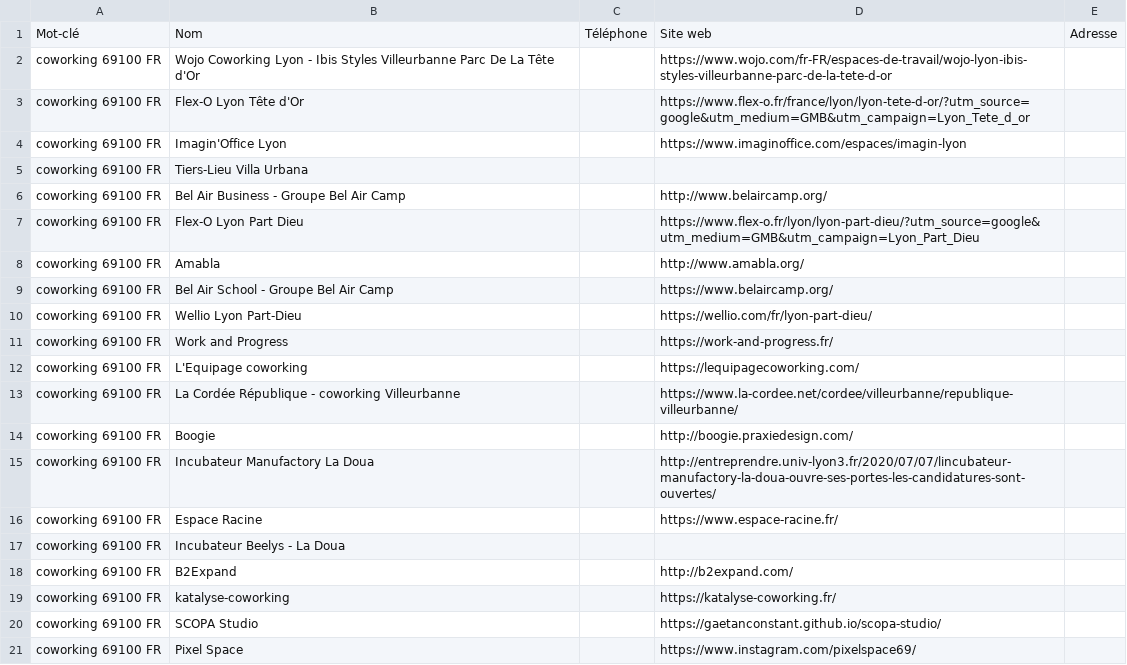
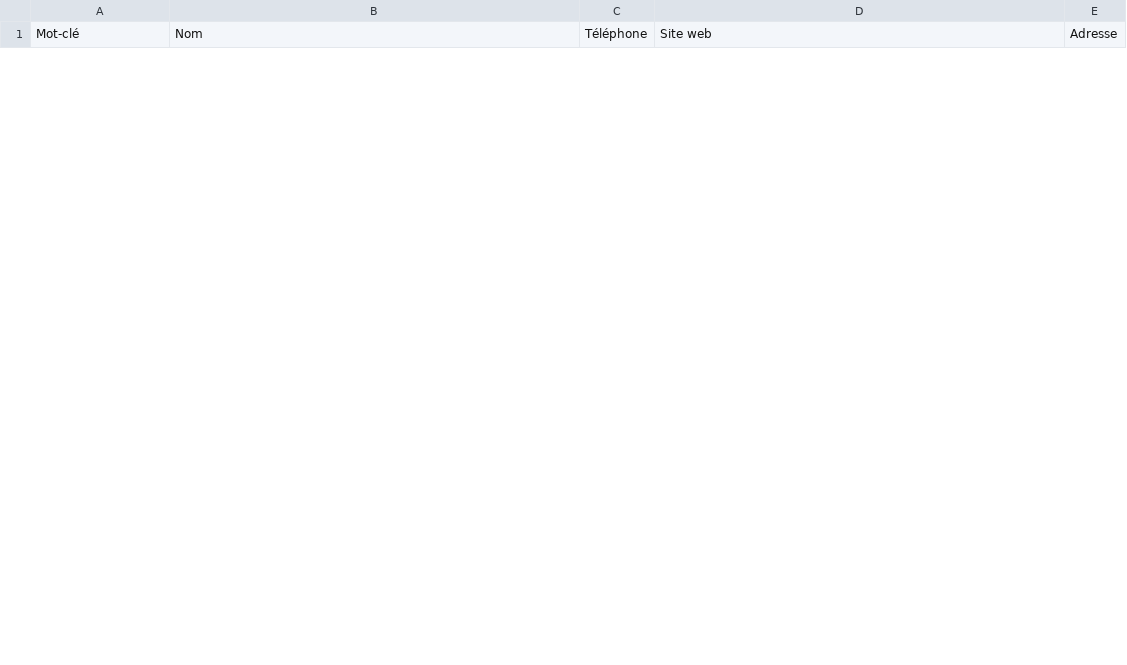
Before and after one commit to GaetanConstant/plouf-prospect, a CSV file: scrapping/resultats/resultats_complets.csv, drawn as a sheet; only a part is shown; the diff covers the shown part only.

```diff
--- a/scrapping/resultats/resultats_complets.csv
+++ b/scrapping/resultats/resultats_complets.csv
@@ -1,21 +1 @@
 Mot-clé,Nom,Téléphone,Site web,Adresse
-coworking 69100 FR,Wojo Coworking Lyon - Ibis Styles Villeurbanne Parc De La Tête d'Or,,https://www.wojo.com/fr-FR/espaces-de-travail/wojo-lyon-ibis-styles-villeurbanne-parc-de-la-tete-d-or,
-coworking 69100 FR,Flex-O Lyon Tête d'Or,,https://www.flex-o.fr/france/lyon/lyon-tete-d-or/?utm_source=google&utm_medium=GMB&utm_campaign=Lyon_Tete_d_or,
-coworking 69100 FR,Imagin'Office Lyon,,https://www.imaginoffice.com/espaces/imagin-lyon,
-coworking 69100 FR,Tiers-Lieu Villa Urbana,,,
-coworking 69100 FR,Bel Air Business - Groupe Bel Air Camp,,http://www.belaircamp.org/,
-coworking 69100 FR,Flex-O Lyon Part Dieu,,https://www.flex-o.fr/lyon/lyon-part-dieu/?utm_source=google&utm_medium=GMB&utm_campaign=Lyon_Part_Dieu,
-coworking 69100 FR,Amabla,,http://www.amabla.org/,
-coworking 69100 FR,Bel Air School - Groupe Bel Air Camp,,https://www.belaircamp.org/,
-coworking 69100 FR,Wellio Lyon Part-Dieu,,https://wellio.com/fr/lyon-part-dieu/,
-coworking 69100 FR,Work and Progress,,https://work-and-progress.fr/,
-coworking 69100 FR,L'Equipage coworking,,https://lequipagecoworking.com/,
-coworking 69100 FR,La Cordée République - coworking Villeurbanne,,https://www.la-cordee.net/cordee/villeurbanne/republique-villeurbanne/,
-coworking 69100 FR,Boogie,,http://boogie.praxiedesign.com/,
-coworking 69100 FR,Incubateur Manufactory La Doua,,http://entreprendre.univ-lyon3.fr/2020/07/07/lincubateur-manufactory-la-doua-ouvre-ses-portes-les-candidatures-sont-ouvertes/,
-coworking 69100 FR,Espace Racine,,https://www.espace-racine.fr/,
-coworking 69100 FR,Incubateur Beelys - La Doua,,,
-coworking 69100 FR,B2Expand,,http://b2expand.com/,
-coworking 69100 FR,katalyse-coworking,,https://katalyse-coworking.fr/,
-coworking 69100 FR,SCOPA Studio,,https://gaetanconstant.github.io/scopa-studio/,
-coworking 69100 FR,Pixel Space,,https://www.instagram.com/pixelspace69/,
```
Also changed, not shown: 30 added rows and 8 removed rows elsewhere in this file, scrapping/resultats_enrichis/resultats_enrichis_complets.csv, 3 other files.
